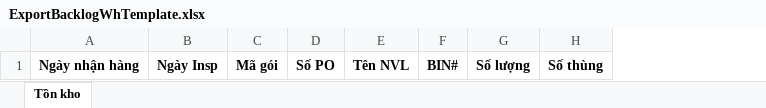
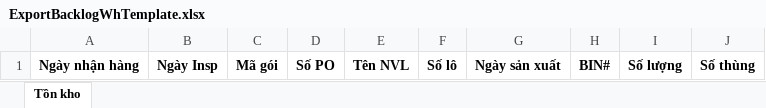
Before and after one commit to kcvn/kvc-wh-be, an Excel workbook: src/main/resources/assets/template/ExportBacklogWhTemplate.xlsx, sheet Tồn kho, drawn as a sheet; values as stored, in another font and other column widths than the file's, no borders; the diff names each change by its address in the sheet, - before the commit and + after, or states it on an @@ line.

Commit message:
add lot no and issue to inquiry and download backlog wh, system stock taking

```diff
--- a/src/main/resources/assets/template/ExportBacklogWhTemplate.xlsx (sheet Tồn kho)
+++ b/src/main/resources/assets/template/ExportBacklogWhTemplate.xlsx (sheet Tồn kho)
+column F, row 1: Số lô
+column G, row 1: Ngày sản xuất
```
Also changed, not shown: src/main/resources/assets/template/ExportSystemStockTakingTemplate.xlsx, 5 other files.
